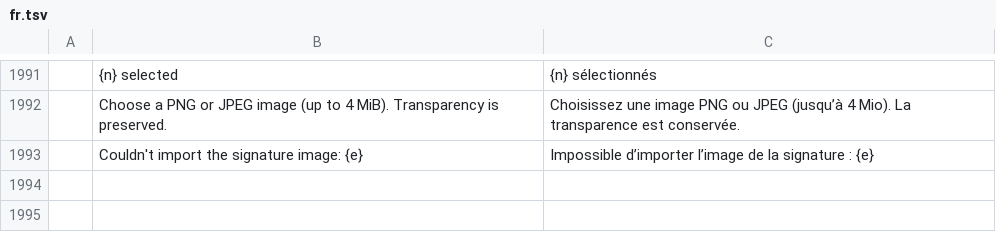
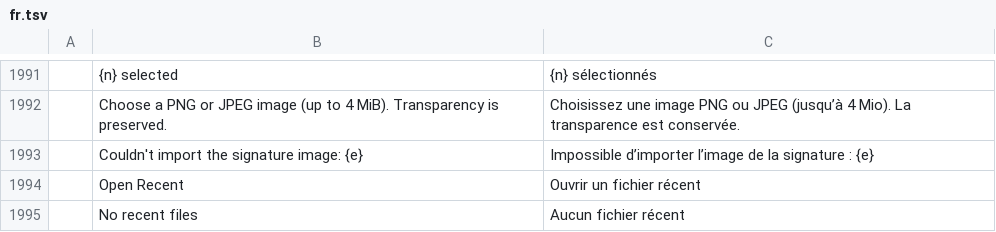
Before and after one commit to Mawfyy/pdfcraft, a TSV file: crates/ui-egui/src/i18n/fr.tsv, drawn as a sheet; only a part is shown, gaps mark what is left out; the diff names each change by its address in the sheet, - before the commit and + after, or states it on an @@ line.

```diff
--- a/crates/ui-egui/src/i18n/fr.tsv
+++ b/crates/ui-egui/src/i18n/fr.tsv
+row 1994:  | Open Recent | Ouvrir un fichier récent
+row 1995:  | No recent files | Aucun fichier récent
```
Also changed, not shown: 1 other file.
